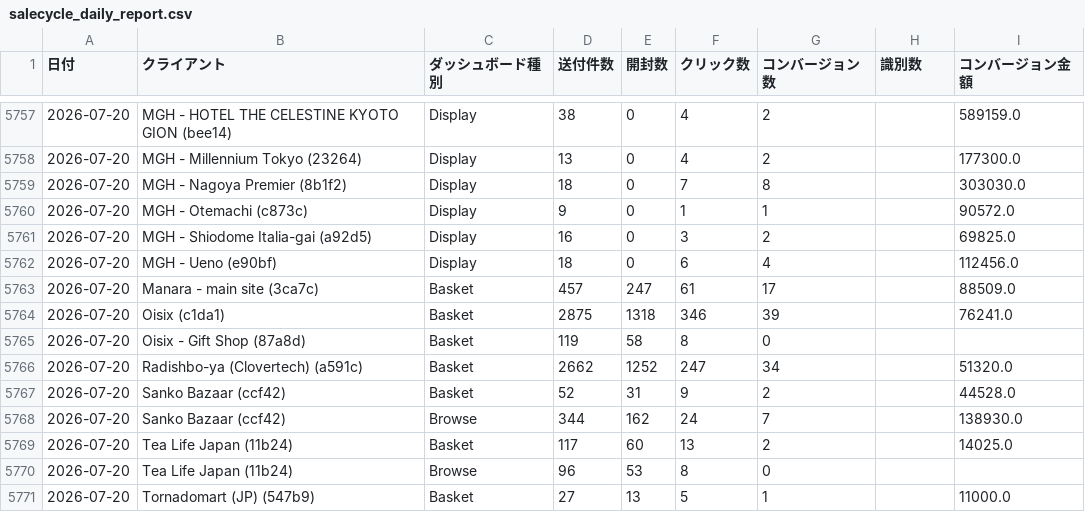
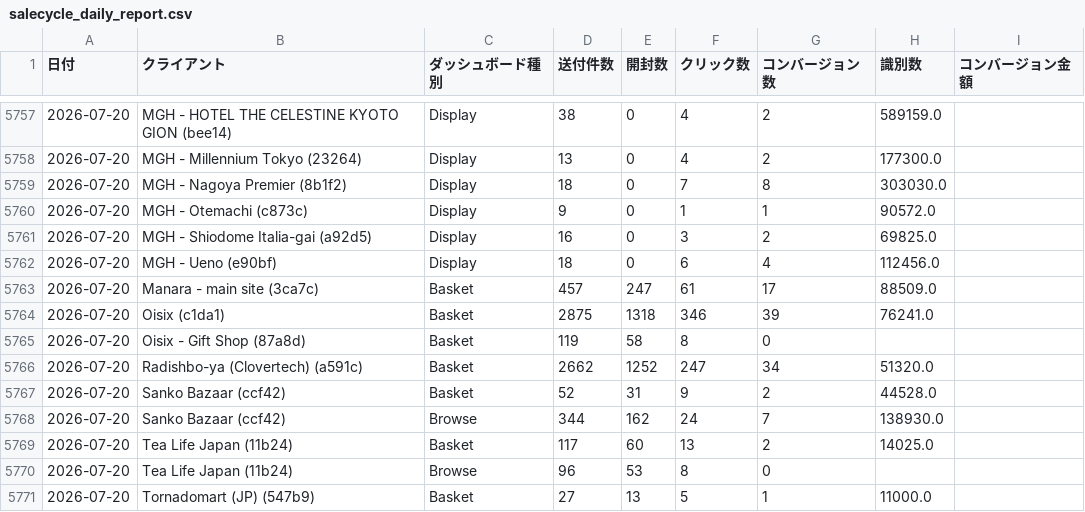
Before and after one commit to katano-clovertech/salecycle-portal, a CSV file: salecycle_daily_report.csv, drawn as a sheet; only a part is shown, gaps mark what is left out; the diff covers the shown part only.

```diff
--- a/salecycle_daily_report.csv
+++ b/salecycle_daily_report.csv
@@ -5757,15 +5757,15 @@
-2026-07-20,MGH - HOTEL THE CELESTINE KYOTO GION (bee14),Display,38,0,4,2,,589159.0
-2026-07-20,MGH - Millennium Tokyo (23264),Display,13,0,4,2,,177300.0
-2026-07-20,MGH - Nagoya Premier   (8b1f2),Display,18,0,7,8,,303030.0
-2026-07-20,MGH - Otemachi (c873c),Display,9,0,1,1,,90572.0
-2026-07-20,MGH - Shiodome Italia-gai (a92d5),Display,16,0,3,2,,69825.0
-2026-07-20,MGH - Ueno (e90bf),Display,18,0,6,4,,112456.0
-2026-07-20,Manara - main site (3ca7c),Basket,457,247,61,17,,88509.0
-2026-07-20,Oisix (c1da1),Basket,2875,1318,346,39,,76241.0
+2026-07-20,MGH - HOTEL THE CELESTINE KYOTO GION (bee14),Display,38,0,4,2,589159.0,
+2026-07-20,MGH - Millennium Tokyo (23264),Display,13,0,4,2,177300.0,
+2026-07-20,MGH - Nagoya Premier   (8b1f2),Display,18,0,7,8,303030.0,
+2026-07-20,MGH - Otemachi (c873c),Display,9,0,1,1,90572.0,
+2026-07-20,MGH - Shiodome Italia-gai (a92d5),Display,16,0,3,2,69825.0,
+2026-07-20,MGH - Ueno (e90bf),Display,18,0,6,4,112456.0,
+2026-07-20,Manara - main site (3ca7c),Basket,457,247,61,17,88509.0,
+2026-07-20,Oisix (c1da1),Basket,2875,1318,346,39,76241.0,
 2026-07-20,Oisix - Gift Shop (87a8d),Basket,119,58,8,0,,
-2026-07-20,Radishbo-ya (Clovertech) (a591c),Basket,2662,1252,247,34,,51320.0
-2026-07-20,Sanko Bazaar (ccf42),Basket,52,31,9,2,,44528.0
-2026-07-20,Sanko Bazaar (ccf42),Browse,344,162,24,7,,138930.0
-2026-07-20,Tea Life Japan (11b24),Basket,117,60,13,2,,14025.0
+2026-07-20,Radishbo-ya (Clovertech) (a591c),Basket,2662,1252,247,34,51320.0,
+2026-07-20,Sanko Bazaar (ccf42),Basket,52,31,9,2,44528.0,
+2026-07-20,Sanko Bazaar (ccf42),Browse,344,162,24,7,138930.0,
+2026-07-20,Tea Life Japan (11b24),Basket,117,60,13,2,14025.0,
 2026-07-20,Tea Life Japan (11b24),Browse,96,53,8,0,,
-2026-07-20,Tornadomart (JP) (547b9),Basket,27,13,5,1,,11000.0
+2026-07-20,Tornadomart (JP) (547b9),Basket,27,13,5,1,11000.0,
```
Also changed, not shown: 32 edited cells elsewhere in this file, 1 other file.
